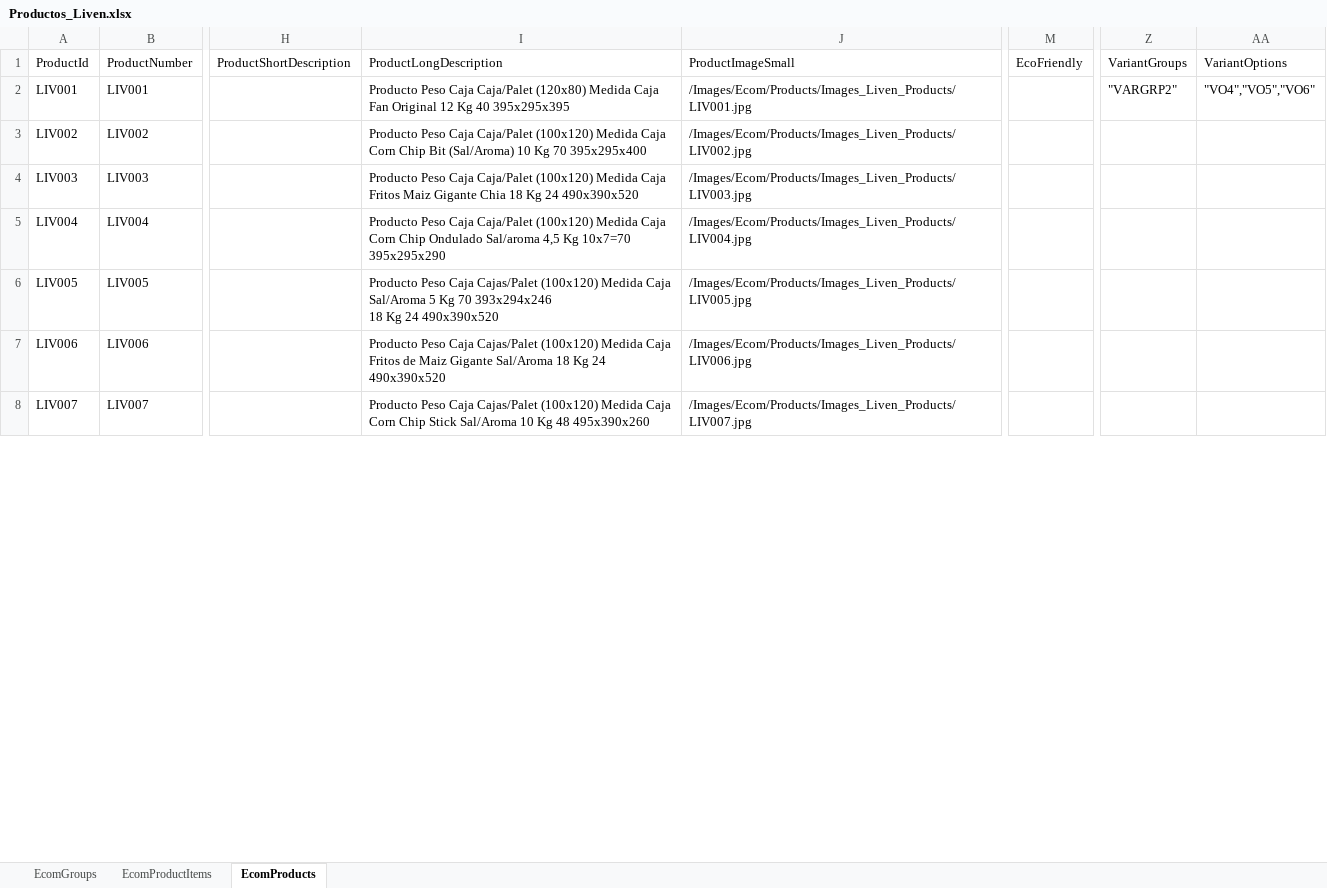
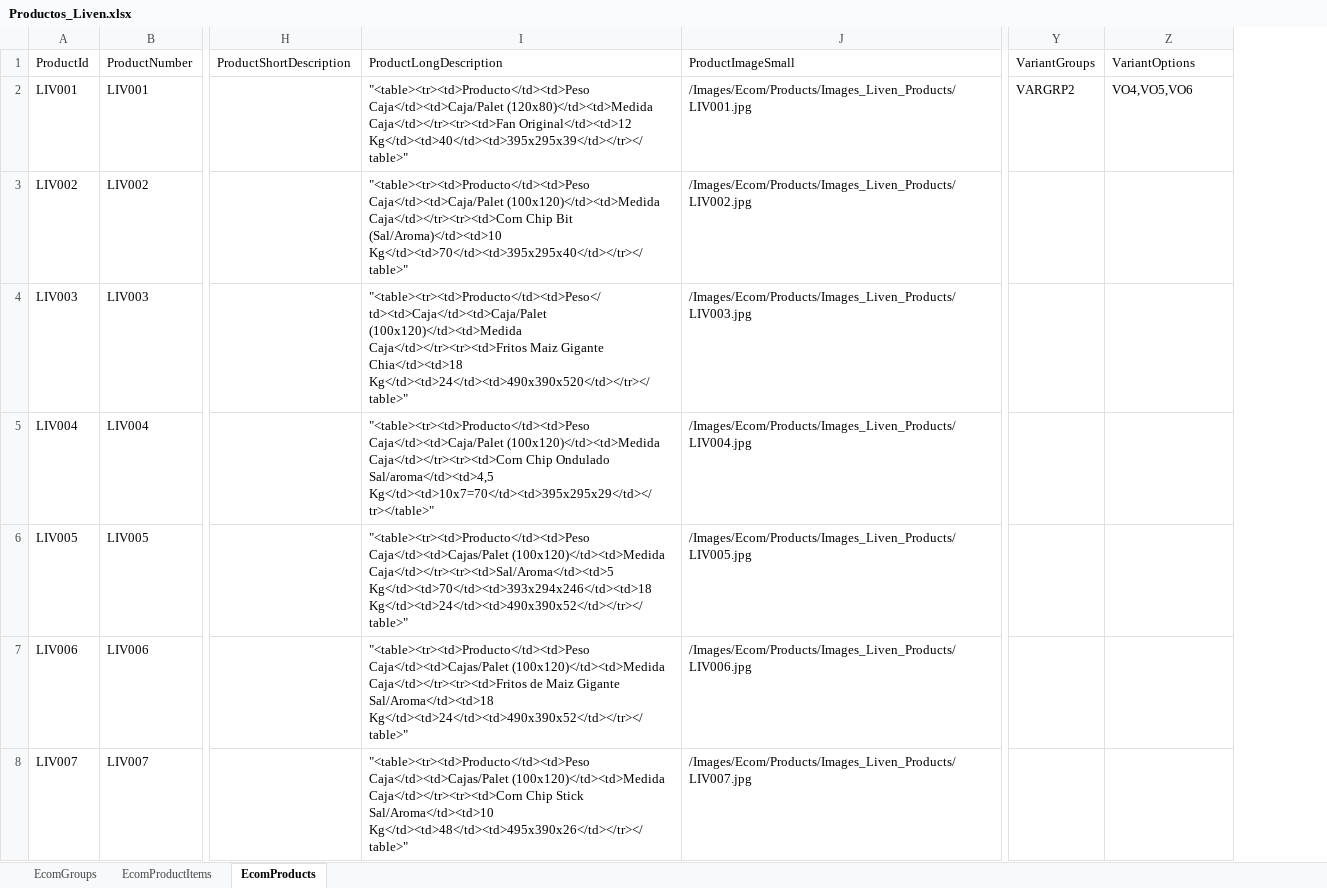
Before and after one commit to tomgomar/dwliven, an Excel workbook: Solutions/Rapido2.0.1/Files/Files/Integration/jobs/Productos_Liven.xlsx, sheet EcomProducts, drawn as a sheet; only a part is shown, gaps mark what is left out; values as stored, in another font and other column widths than the file's, no borders; removed rows and columns are numbered as before the commit, all else as after; ↵ is a line break in a cell; the diff covers the shown part only; the diff names each change by its address in the sheet, - before the commit and + after, or states it on an @@ line.

```diff
--- a/Solutions/Rapido2.0.1/Files/Files/Integration/jobs/Productos_Liven.xlsx (sheet EcomProducts)
+++ b/Solutions/Rapido2.0.1/Files/Files/Integration/jobs/Productos_Liven.xlsx (sheet EcomProducts)
-column M (EcoFriendly), empty
-I2 (ProductLongDescription): Producto Peso Caja Caja/Palet (120x80) Medida Caja ↵ Fan Original 12 Kg 40 395x295x395
+I2 (ProductLongDescription): "<table><tr><td>Producto</td><td>Peso Caja</td><td>Caja/Palet (120x80)</td><td>Medida Caja</td></tr><tr><td>Fan Original</td><td>12 Kg</td><td>40</td><td>395x295x39</td></tr></table>"
-Y2 (VariantGroups): "VARGRP2"
+Y2 (VariantGroups): VARGRP2
-Z2 (VariantOptions): "VO4","VO5","VO6"
+Z2 (VariantOptions): VO4,VO5,VO6
-I3 (ProductLongDescription): Producto Peso Caja Caja/Palet (100x120) Medida Caja ↵ Corn Chip Bit (Sal/Aroma) 10 Kg 70 395x295x400
+I3 (ProductLongDescription): "<table><tr><td>Producto</td><td>Peso Caja</td><td>Caja/Palet (100x120)</td><td>Medida Caja</td></tr><tr><td>Corn Chip Bit (Sal/Aroma)</td><td>10 Kg</td><td>70</td><td>395x295x40</td></tr></table>"
-I4 (ProductLongDescription): Producto Peso Caja Caja/Palet (100x120) Medida Caja ↵ Fritos Maiz Gigante Chia 18 Kg 24 490x390x520
+I4 (ProductLongDescription): "<table><tr><td>Producto</td><td>Peso</td><td>Caja</td><td>Caja/Palet (100x120)</td><td>Medida Caja</td></tr><tr><td>Fritos Maiz Gigante Chia</td><td>18 Kg</td><td>24</td><td>490x390x520</td></tr></table>"
-I5 (ProductLongDescription): Producto Peso Caja Caja/Palet (100x120) Medida Caja ↵ Corn Chip Ondulado Sal/aroma 4,5 Kg 10x7=70 395x295x290
+I5 (ProductLongDescription): "<table><tr><td>Producto</td><td>Peso Caja</td><td>Caja/Palet (100x120)</td><td>Medida Caja</td></tr><tr><td>Corn Chip Ondulado Sal/aroma</td><td>4,5 Kg</td><td>10x7=70</td><td>395x295x29</td></tr></table>"
-I6 (ProductLongDescription): Producto Peso Caja Cajas/Palet (100x120) Medida Caja ↵ Sal/Aroma 5 Kg 70 393x294x246 ↵ 18 Kg 24 490x390x520
+I6 (ProductLongDescription): "<table><tr><td>Producto</td><td>Peso Caja</td><td>Cajas/Palet (100x120)</td><td>Medida Caja</td></tr><tr><td>Sal/Aroma</td><td>5 Kg</td><td>70</td><td>393x294x246</td><td>18 Kg</td><td>24</td><td>490x390x52</td></tr></table>"
-I7 (ProductLongDescription): Producto Peso Caja Cajas/Palet (100x120) Medida Caja ↵ Fritos de Maiz Gigante Sal/Aroma 18 Kg 24 490x390x520
+I7 (ProductLongDescription): "<table><tr><td>Producto</td><td>Peso Caja</td><td>Cajas/Palet (100x120)</td><td>Medida Caja</td></tr><tr><td>Fritos de Maiz Gigante Sal/Aroma</td><td>18 Kg</td><td>24</td><td>490x390x52</td></tr></table>"
-I8 (ProductLongDescription): Producto Peso Caja Cajas/Palet (100x120) Medida Caja ↵ Corn Chip Stick Sal/Aroma 10 Kg 48 495x390x260
+I8 (ProductLongDescription): "<table><tr><td>Producto</td><td>Peso Caja</td><td>Cajas/Palet (100x120)</td><td>Medida Caja</td></tr><tr><td>Corn Chip Stick Sal/Aroma</td><td>10 Kg</td><td>48</td><td>495x390x26</td></tr></table>"
```
Also changed, not shown: 42 edited cells elsewhere in this sheet, Solutions/Rapido2.0.1/Files/Files/Integration/jobs/Productos_Zanuy.xlsx, 9 other files.
